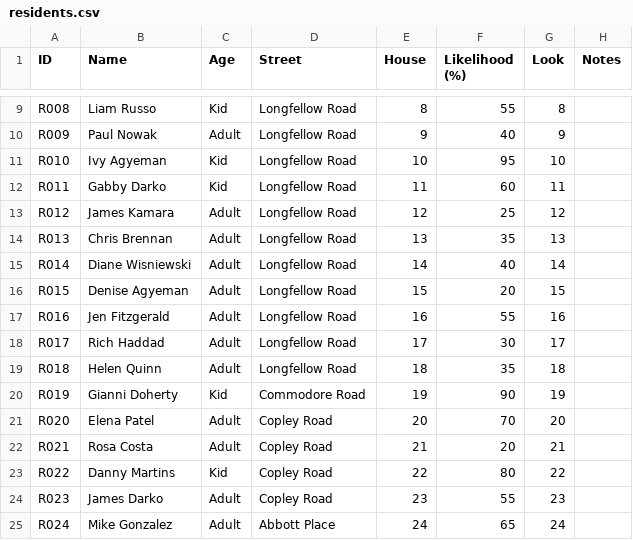
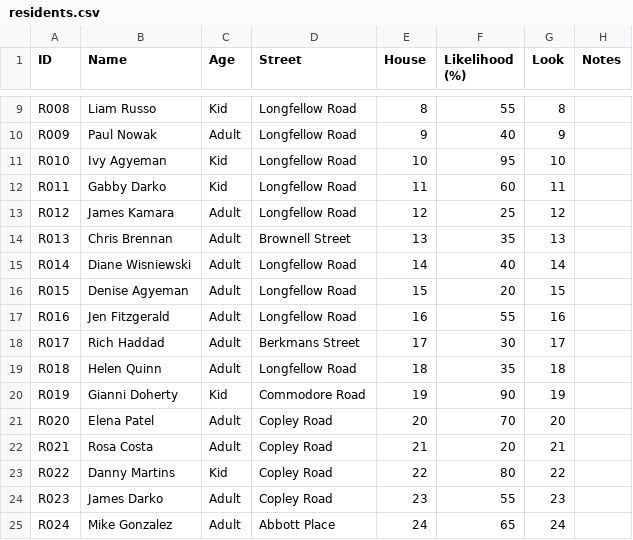
Before and after one commit to concrow7-dot/icemachine, a CSV file: tools/residents/residents.csv, drawn as a sheet; only a part is shown, gaps mark what is left out.

```diff
--- a/tools/residents/residents.csv
+++ b/tools/residents/residents.csv
@@ -13,3 +13,3 @@ R011,Gabby Darko,Kid,Longfellow Road,11,60,11,
 R012,James Kamara,Adult,Longfellow Road,12,25,12,
-R013,Chris Brennan,Adult,Longfellow Road,13,35,13,
+R013,Chris Brennan,Adult,Brownell Street,13,35,13,
 R014,Diane Wisniewski,Adult,Longfellow Road,14,40,14,
@@ -17,3 +17,3 @@ R015,Denise Agyeman,Adult,Longfellow Road,15,20,15,
 R016,Jen Fitzgerald,Adult,Longfellow Road,16,55,16,
-R017,Rich Haddad,Adult,Longfellow Road,17,30,17,
+R017,Rich Haddad,Adult,Berkmans Street,17,30,17,
 R018,Helen Quinn,Adult,Longfellow Road,18,35,18,
```
Also changed, not shown: 1 other file.
